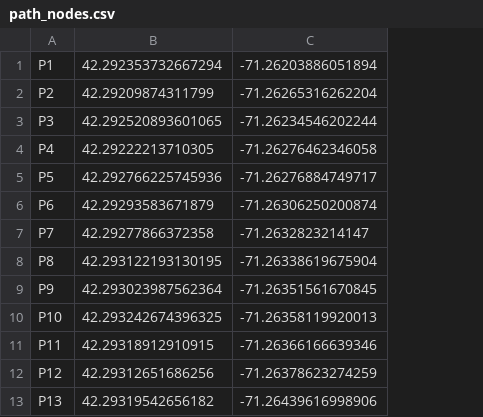
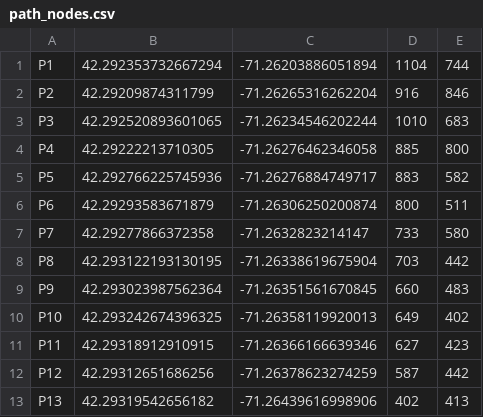
Before and after one commit to teadetime/olinMaps, a CSV file: path_nodes.csv, drawn as a sheet; only a part is shown; the diff names each change by its address in the sheet, - before the commit and + after, or states it on an @@ line.

Commit message:
add pos to pathway nodes

```diff
--- a/path_nodes.csv
+++ b/path_nodes.csv
+column D, rows 1-13: 1104 | 916 | 1010 | 885 | 883 | 800 | 733 | 703 | 660 | 649 | 627 | 587 | 402
+column E, rows 1-13: 744 | 846 | 683 | 800 | 582 | 511 | 580 | 442 | 483 | 402 | 423 | 442 | 413
```
Also changed, not shown: 1 other file.
